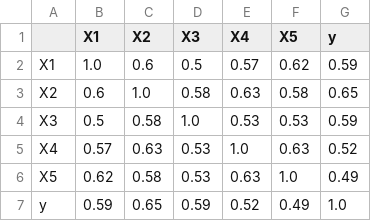
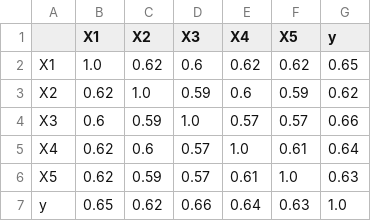
Before and after one commit to Rosa-Lavelle-Hill/var-imp-sim, a CSV file: Outputs replicate-figure/data_correlations.csv, drawn as a sheet.

```diff
--- a/Outputs replicate-figure/data_correlations.csv
+++ b/Outputs replicate-figure/data_correlations.csv
@@ -1,7 +1,7 @@
 ,X1,X2,X3,X4,X5,y
-X1,1.0,0.6,0.5,0.57,0.62,0.59
-X2,0.6,1.0,0.58,0.63,0.58,0.65
-X3,0.5,0.58,1.0,0.53,0.53,0.59
-X4,0.57,0.63,0.53,1.0,0.63,0.52
-X5,0.62,0.58,0.53,0.63,1.0,0.49
-y,0.59,0.65,0.59,0.52,0.49,1.0
+X1,1.0,0.62,0.6,0.62,0.62,0.65
+X2,0.62,1.0,0.59,0.6,0.59,0.62
+X3,0.6,0.59,1.0,0.57,0.57,0.66
+X4,0.62,0.6,0.57,1.0,0.61,0.64
+X5,0.62,0.59,0.57,0.61,1.0,0.63
+y,0.65,0.62,0.66,0.64,0.63,1.0
```
Also changed, not shown: 55 other files.
